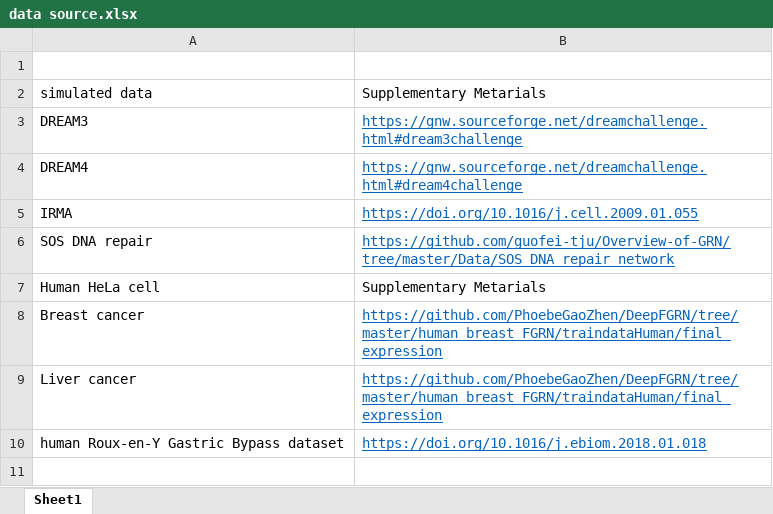
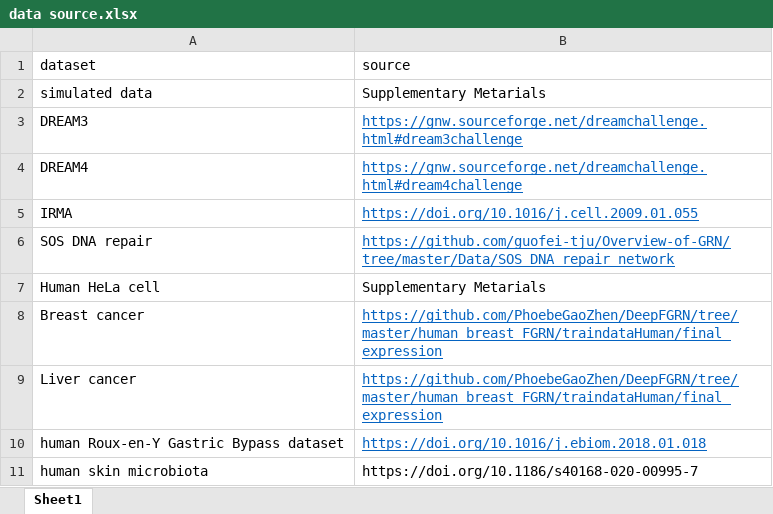
Before and after one commit to ZhangXinyan2023/KOCMI, an Excel workbook: DATA/data source.xlsx, sheet Sheet1, drawn as a sheet; values as stored, in another font and other column widths than the file's, no borders; the diff names each change by its address in the sheet, - before the commit and + after, or states it on an @@ line.

Commit message:
Add files via upload

```diff
--- a/DATA/data source.xlsx (sheet Sheet1)
+++ b/DATA/data source.xlsx (sheet Sheet1)
-row 1: (empty)
+row 1: dataset | source
+row 11: human skin microbiota | https://doi.org/10.1186/s40168-020-00995-7
```
